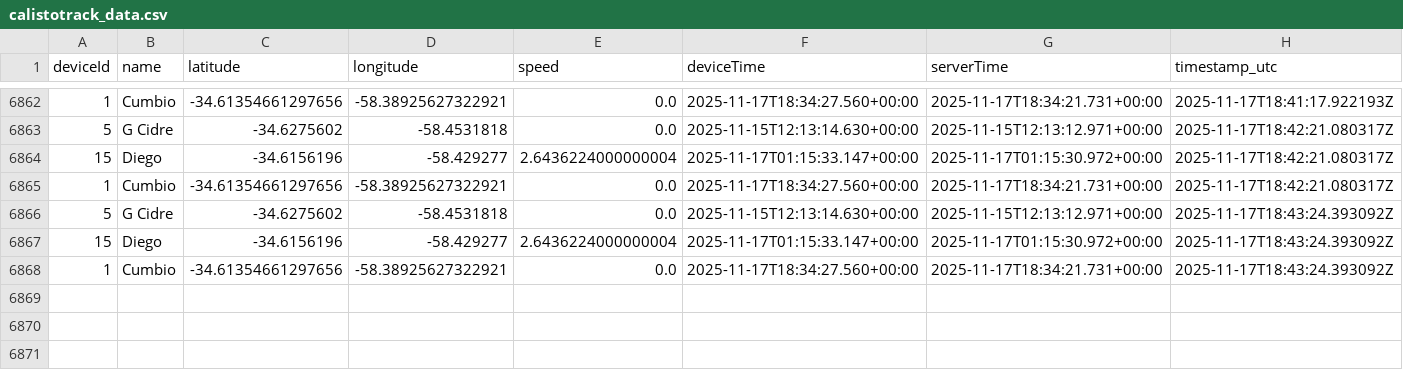
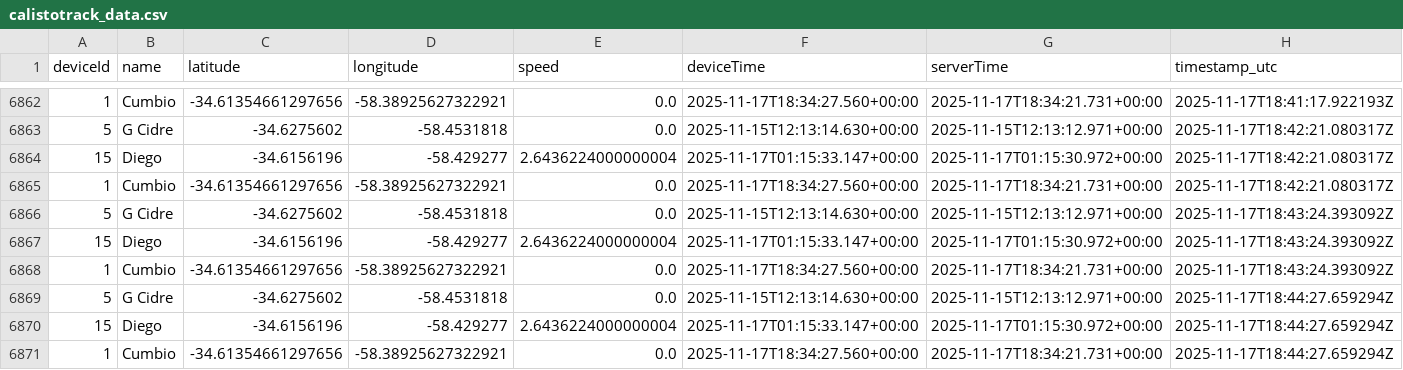
Before and after one commit to calistodata/tracking, a CSV file: calistotrack_data.csv, drawn as a sheet; only a part is shown, gaps mark what is left out; the diff names each change by its address in the sheet, - before the commit and + after, or states it on an @@ line.

Commit message:
CalistoTrack: auto update calistotrack_data.csv

```diff
--- a/calistotrack_data.csv
+++ b/calistotrack_data.csv
+row 6869: 5 | G Cidre | -34.6275602 | -58.4531818 | 0.0 | 2025-11-15T12:13:14.630+00:00 | 2025-11-15T12:13:12.971+00:00 | 2025-11-17T18:44:27.659294Z
+row 6870: 15 | Diego | -34.6156196 | -58.429277 | 2.6436224000000004 | 2025-11-17T01:15:33.147+00:00 | 2025-11-17T01:15:30.972+00:00 | 2025-11-17T18:44:27.659294Z
+row 6871: 1 | Cumbio | -34.61354661297656 | -58.38925627322921 | 0.0 | 2025-11-17T18:34:27.560+00:00 | 2025-11-17T18:34:21.731+00:00 | 2025-11-17T18:44:27.659294Z
```
